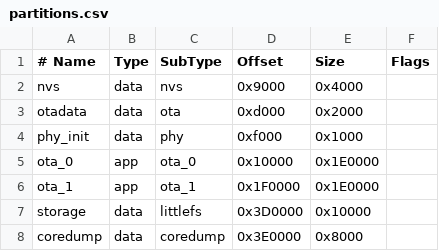
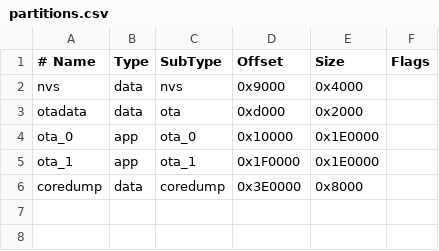
Before and after one commit to 283879311/iothub, a CSV file: partitions.csv, drawn as a sheet; the diff names each change by its address in the sheet, - before the commit and + after, or states it on an @@ line.

Commit message:
chore(partitions): drop unused storage and phy_init partitions

```diff
--- a/partitions.csv
+++ b/partitions.csv
-row 4: phy_init | data | phy | 0xf000 | 0x1000
-row 7: storage | data | littlefs | 0x3D0000 | 0x10000
```
